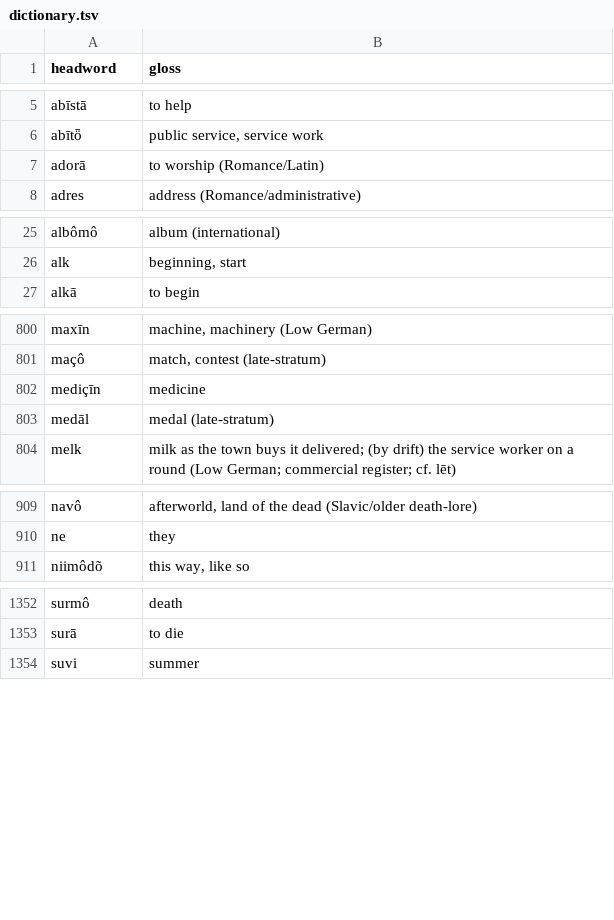
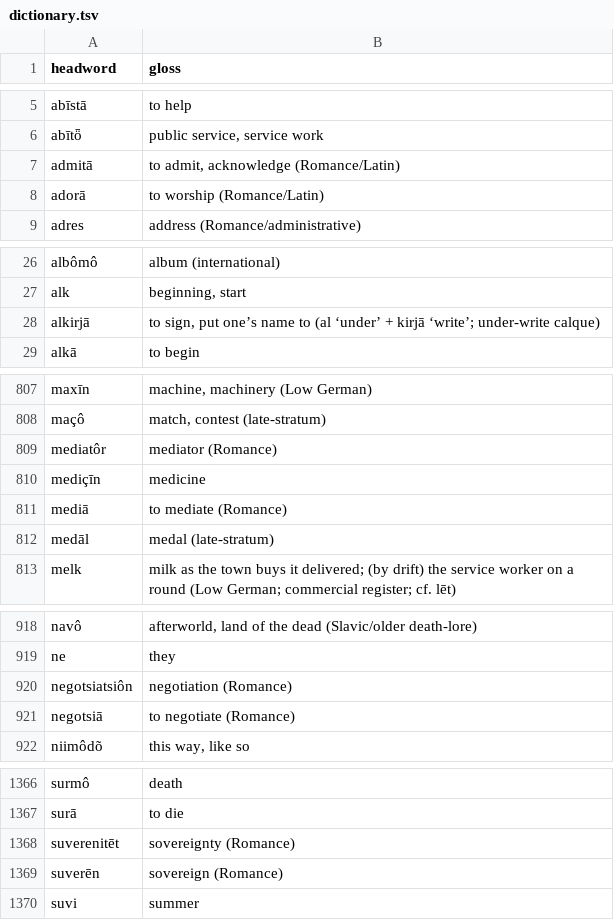
Before and after one commit to quarterback/kels, a TSV file: data/dictionary.tsv, drawn as a sheet; only a part is shown, gaps mark what is left out; the diff covers the shown part only; the diff names each change by its address in the sheet, - before the commit and + after, or states it on an @@ line.

```diff
--- a/data/dictionary.tsv
+++ b/data/dictionary.tsv
+row 7: admitā | to admit, acknowledge (Romance/Latin)
+row 28: alkirjā | to sign, put one’s name to (al ‘under’ + kirjā ‘write’; under-write calque)
+row 809: mediatôr | mediator (Romance)
+row 811: mediā | to mediate (Romance)
+row 920: negotsiatsiôn | negotiation (Romance)
+row 921: negotsiā | to negotiate (Romance)
+row 1368: suverenitēt | sovereignty (Romance)
+row 1369: suverēn | sovereign (Romance)
```
Also changed, not shown: 9 added rows and 1 edited cell elsewhere in this file, 14 other files.
